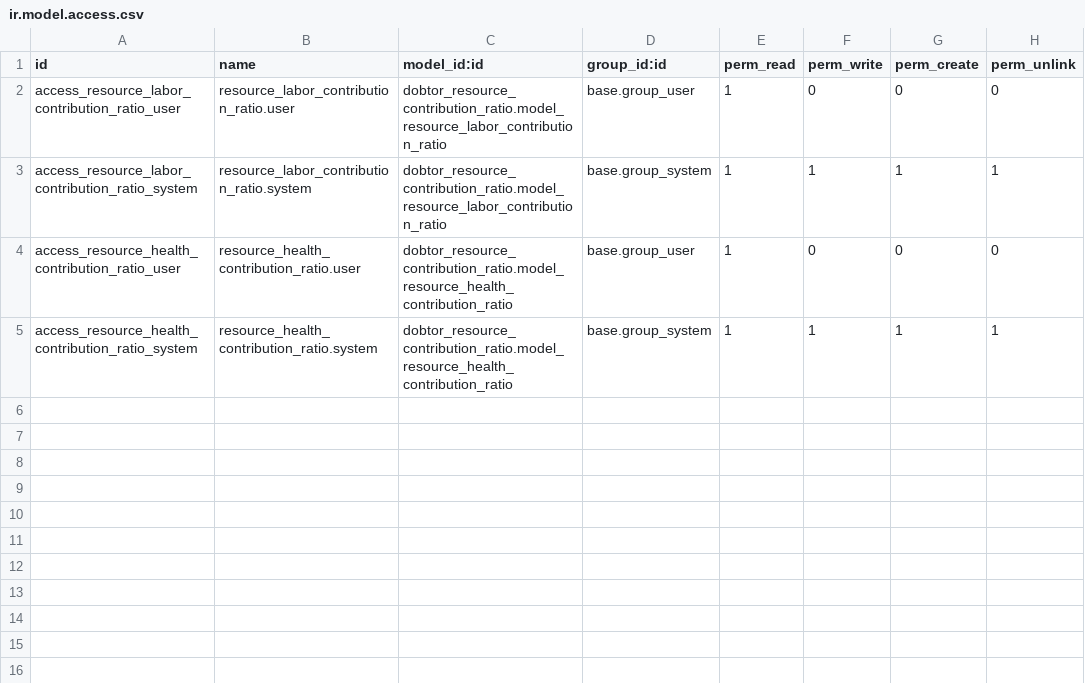
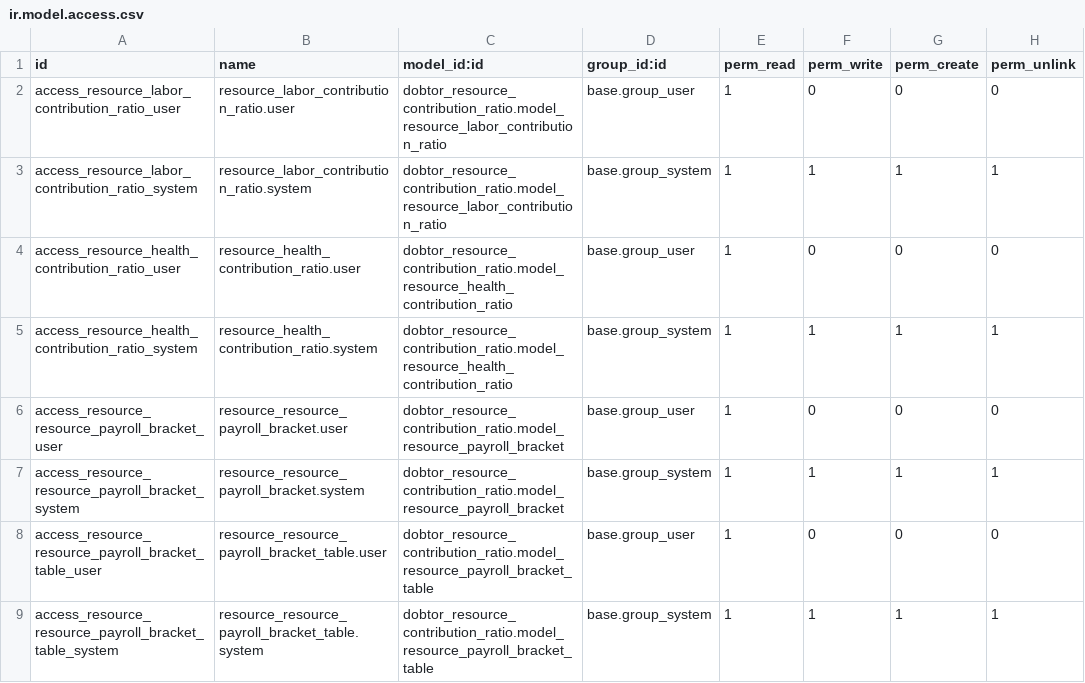
Before and after one commit to mefiskafka/HR, a CSV file: dobtor_resource_contribution_ratio/security/ir.model.access.csv, drawn as a sheet; the diff names each change by its address in the sheet, - before the commit and + after, or states it on an @@ line.

Commit message:
[Add] dobtor_resource_contribution_ratio : add payroll bracket table

```diff
--- a/dobtor_resource_contribution_ratio/security/ir.model.access.csv
+++ b/dobtor_resource_contribution_ratio/security/ir.model.access.csv
+row 6: access_resource_resource_payroll_bracket_user | resource_resource_payroll_bracket.user | dobtor_resource_contribution_ratio.model_resource_payroll_bracket | base.group_user | 1 | 0 | 0 | 0
+row 7: access_resource_resource_payroll_bracket_system | resource_resource_payroll_bracket.system | dobtor_resource_contribution_ratio.model_resource_payroll_bracket | base.group_system | 1 | 1 | 1 | 1
+row 8: access_resource_resource_payroll_bracket_table_user | resource_resource_payroll_bracket_table.user | dobtor_resource_contribution_ratio.model_resource_payroll_bracket_table | base.group_user | 1 | 0 | 0 | 0
+row 9: access_resource_resource_payroll_bracket_table_system | resource_resource_payroll_bracket_table.system | dobtor_resource_contribution_ratio.model_resource_payroll_bracket_table | base.group_system | 1 | 1 | 1 | 1
```
Also changed, not shown: 5 other files.
